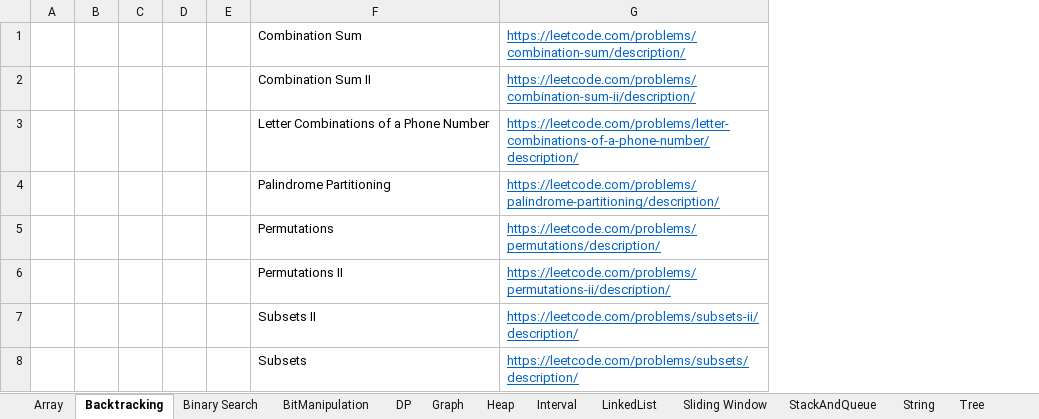
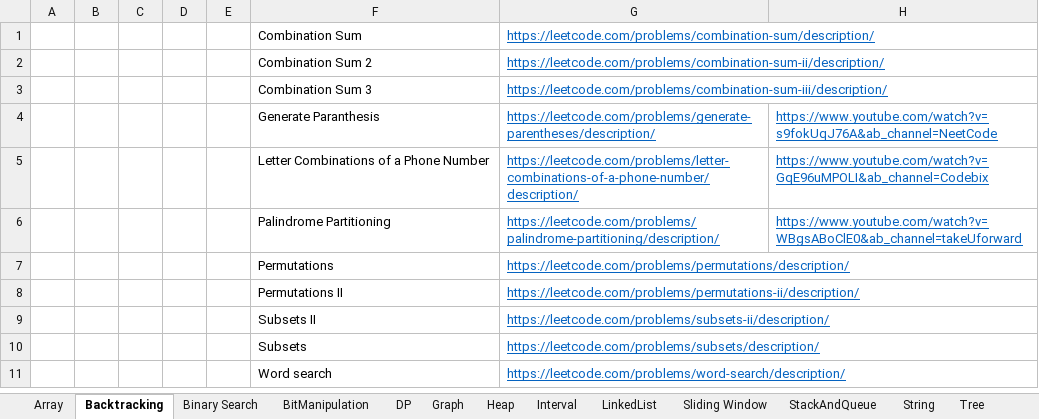
Before and after one commit to hareramcse/Datastructure, an Excel workbook: Questions.xlsx, sheet Backtracking, drawn as a sheet; values as stored, in another font and other column widths than the file's, no borders; addresses are those after the commit; the diff names each change by its address in the sheet, - before the commit and + after, or states it on an @@ line.

```diff
--- a/Questions.xlsx (sheet Backtracking)
+++ b/Questions.xlsx (sheet Backtracking)
+column H, rows 5-6: https://www.youtube.com/watch?v=GqE96uMPOLI&ab_channel=Codebix | https://www.youtube.com/watch?v=WBgsABoClE0&ab_channel=takeUforward
-F2: Combination Sum II
+F2: Combination Sum 2
+row 3:  |  |  |  |  | Combination Sum 3 | https://leetcode.com/problems/combination-sum-iii/description/
+row 4:  |  |  |  |  | Generate Paranthesis | https://leetcode.com/problems/generate-parentheses/description/ | https://www.youtube.com/watch?v=s9fokUqJ76A&ab_channel=NeetCode
+row 11:  |  |  |  |  | Word search | https://leetcode.com/problems/word-search/description/
```
Also changed, not shown: 20 other files.
